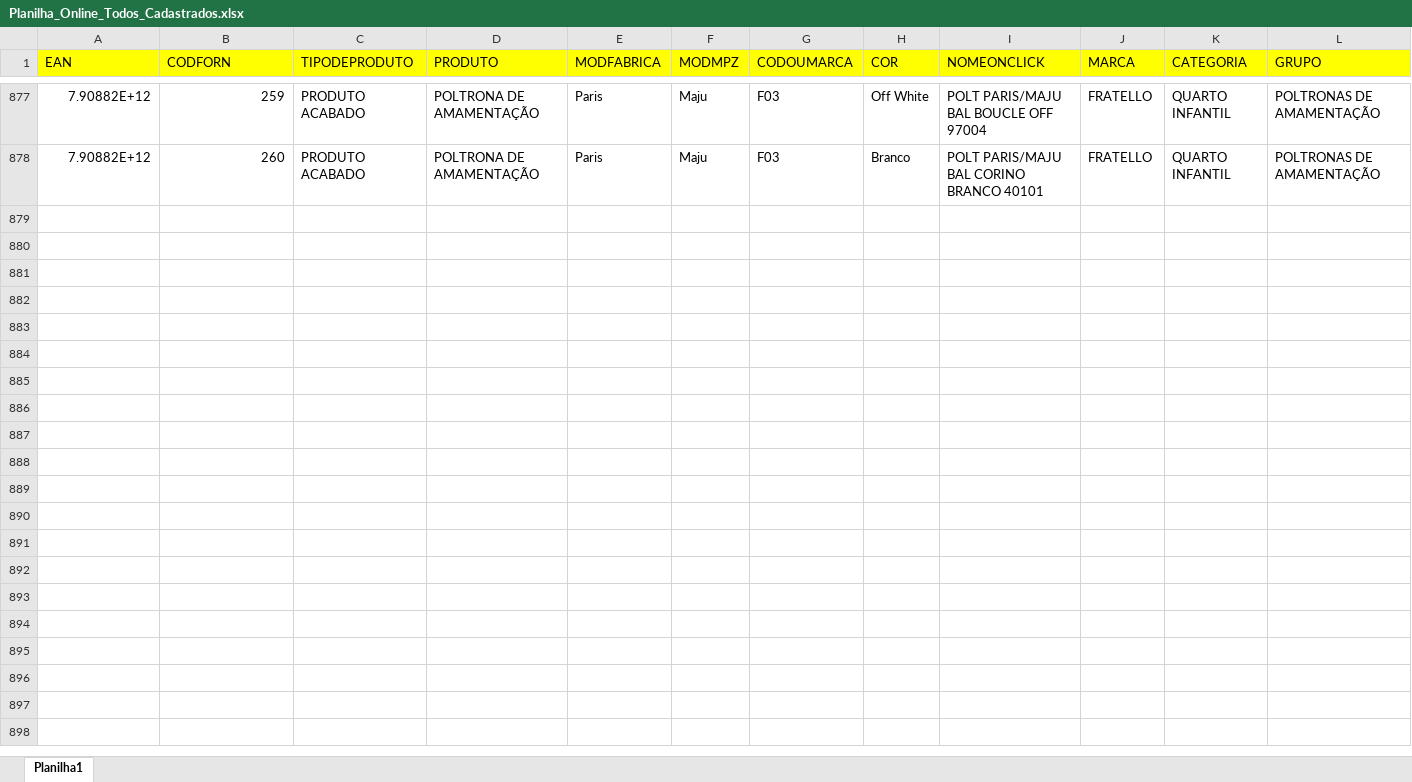
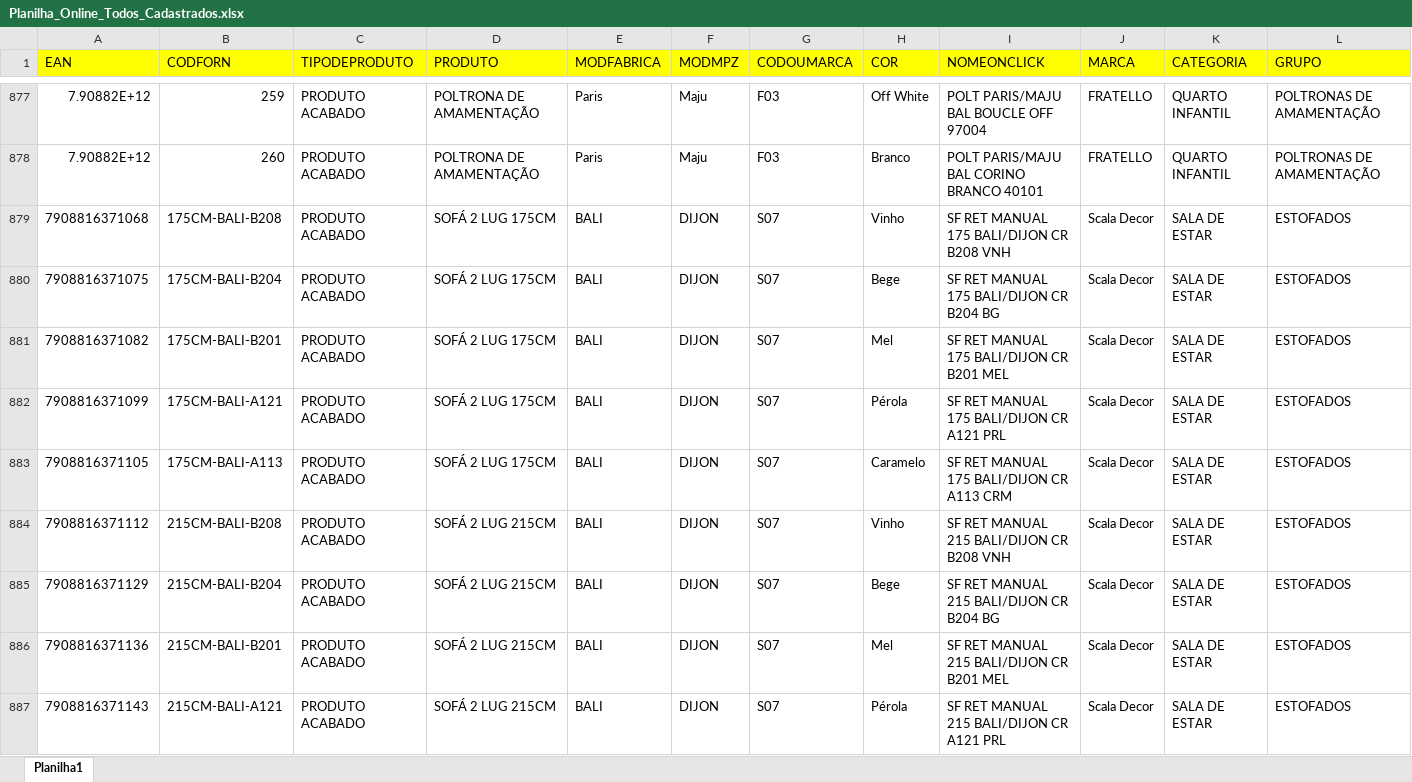
Before and after one commit to HeltonCardoso/Automacao_Cadastro_Python, an Excel workbook: PLANILHAS_ONLINE/Planilha_Online_Todos_Cadastrados.xlsx, sheet Planilha1, drawn as a sheet; only a part is shown, gaps mark what is left out; values as stored, in another font and other column widths than the file's, no borders; rows hold the shown columns only; the diff covers the shown part only; the diff names each change by its address in the sheet, - before the commit and + after, or states it on an @@ line.

```diff
--- a/PLANILHAS_ONLINE/Planilha_Online_Todos_Cadastrados.xlsx (sheet Planilha1)
+++ b/PLANILHAS_ONLINE/Planilha_Online_Todos_Cadastrados.xlsx (sheet Planilha1)
+row 879: 7908816371068 | 175CM-BALI-B208 | PRODUTO ACABADO | SOFÁ 2 LUG 175CM | BALI | DIJON | S07 | Vinho | SF RET MANUAL 175 BALI/DIJON CR B208 VNH | Scala Decor | SALA DE ESTAR | ESTOFADOS
+row 880: 7908816371075 | 175CM-BALI-B204 | PRODUTO ACABADO | SOFÁ 2 LUG 175CM | BALI | DIJON | S07 | Bege | SF RET MANUAL 175 BALI/DIJON CR B204 BG | Scala Decor | SALA DE ESTAR | ESTOFADOS
+row 881: 7908816371082 | 175CM-BALI-B201 | PRODUTO ACABADO | SOFÁ 2 LUG 175CM | BALI | DIJON | S07 | Mel | SF RET MANUAL 175 BALI/DIJON CR B201 MEL | Scala Decor | SALA DE ESTAR | ESTOFADOS
+row 882: 7908816371099 | 175CM-BALI-A121 | PRODUTO ACABADO | SOFÁ 2 LUG 175CM | BALI | DIJON | S07 | Pérola | SF RET MANUAL 175 BALI/DIJON CR A121 PRL | Scala Decor | SALA DE ESTAR | ESTOFADOS
+row 883: 7908816371105 | 175CM-BALI-A113 | PRODUTO ACABADO | SOFÁ 2 LUG 175CM | BALI | DIJON | S07 | Caramelo | SF RET MANUAL 175 BALI/DIJON CR A113 CRM | Scala Decor | SALA DE ESTAR | ESTOFADOS
+row 884: 7908816371112 | 215CM-BALI-B208 | PRODUTO ACABADO | SOFÁ 2 LUG 215CM | BALI | DIJON | S07 | Vinho | SF RET MANUAL 215 BALI/DIJON CR B208 VNH | Scala Decor | SALA DE ESTAR | ESTOFADOS
+row 885: 7908816371129 | 215CM-BALI-B204 | PRODUTO ACABADO | SOFÁ 2 LUG 215CM | BALI | DIJON | S07 | Bege | SF RET MANUAL 215 BALI/DIJON CR B204 BG | Scala Decor | SALA DE ESTAR | ESTOFADOS
+row 886: 7908816371136 | 215CM-BALI-B201 | PRODUTO ACABADO | SOFÁ 2 LUG 215CM | BALI | DIJON | S07 | Mel | SF RET MANUAL 215 BALI/DIJON CR B201 MEL | Scala Decor | SALA DE ESTAR | ESTOFADOS
+row 887: 7908816371143 | 215CM-BALI-A121 | PRODUTO ACABADO | SOFÁ 2 LUG 215CM | BALI | DIJON | S07 | Pérola | SF RET MANUAL 215 BALI/DIJON CR A121 PRL | Scala Decor | SALA DE ESTAR | ESTOFADOS
```
Also changed, not shown: 41 added rows elsewhere in this sheet, ATRIBUTOS/Atributos_Extraidos.xlsx, COMPARACAO_PRAZOS/Comparacao_Prazos.xlsx, 10 other files.
